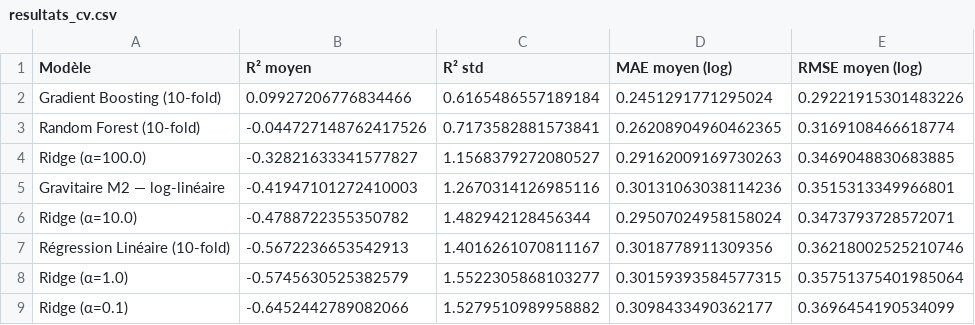
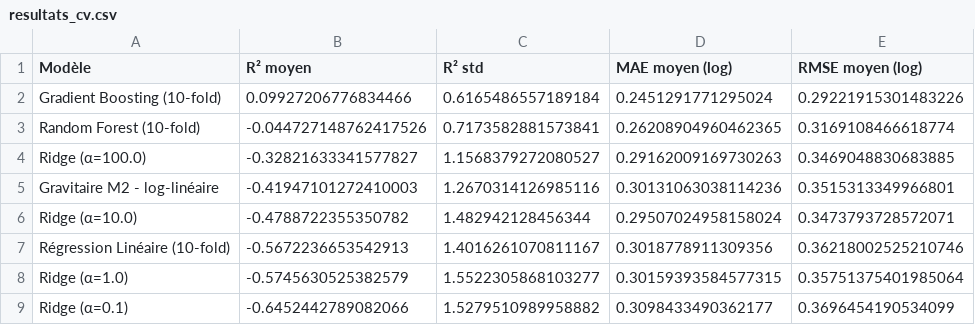
Before and after one commit to rohanfosse/bikeshare-data-explorer, a CSV file: output/16_Prediction_Volume_OD/tables_csv/resultats_cv.csv, drawn as a sheet.

```diff
--- a/output/16_Prediction_Volume_OD/tables_csv/resultats_cv.csv
+++ b/output/16_Prediction_Volume_OD/tables_csv/resultats_cv.csv
@@ -4,3 +4,3 @@ Random Forest (10-fold),-0.044727148762417526,0.7173582881573841,0.2620890496046
 Ridge (α=100.0),-0.32821633341577827,1.1568379272080527,0.29162009169730263,0.3469048830683885
-Gravitaire M2 — log-linéaire,-0.41947101272410003,1.2670314126985116,0.30131063038114236,0.3515313349966801
+Gravitaire M2 - log-linéaire,-0.41947101272410003,1.2670314126985116,0.30131063038114236,0.3515313349966801
 Ridge (α=10.0),-0.4788722355350782,1.482942128456344,0.29507024958158024,0.3473793728572071
```
Also changed, not shown: output/21_Classement_Villes_Mobilite_Douce/tables_csv/imd_classement.csv, output/22_Profil_Socioeconomique_Mobilite/tables_csv/clusters_socio_mobilite.csv, 30 other files.
